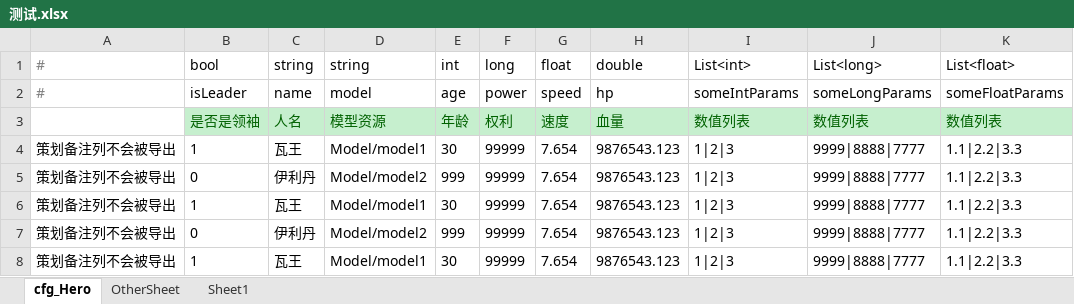
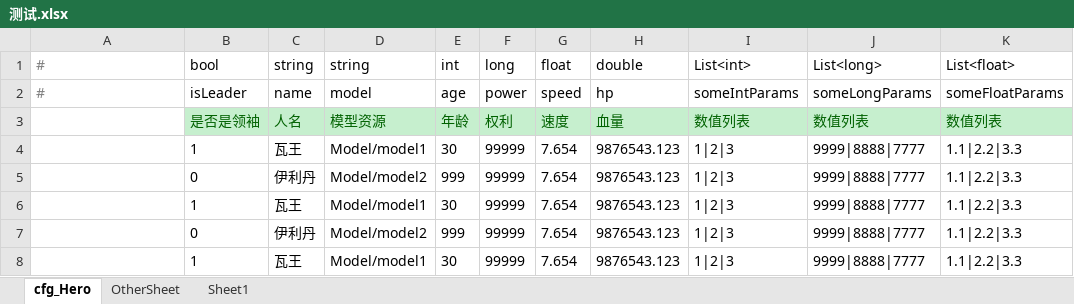
Before and after one commit to lynx-zhong/teaFramework, an Excel workbook: 策划目录/Excel/测试.xlsx, sheet cfg_Hero, drawn as a sheet; only a part is shown; values as stored, in another font and other column widths than the file's, no borders; the diff names each change by its address in the sheet, - before the commit and + after, or states it on an @@ line.

```diff
--- a/策划目录/Excel/测试.xlsx (sheet cfg_Hero)
+++ b/策划目录/Excel/测试.xlsx (sheet cfg_Hero)
-A4:A8: 策划备注列不会被导出
+A4:A8: (empty)
```
Also changed, not shown: 39 other files.
